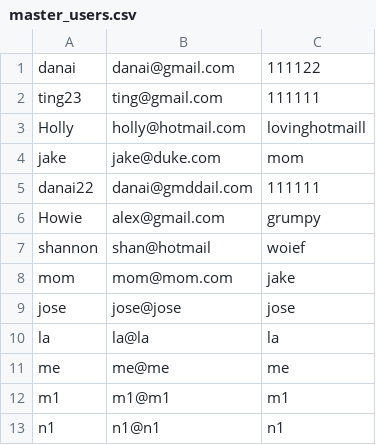
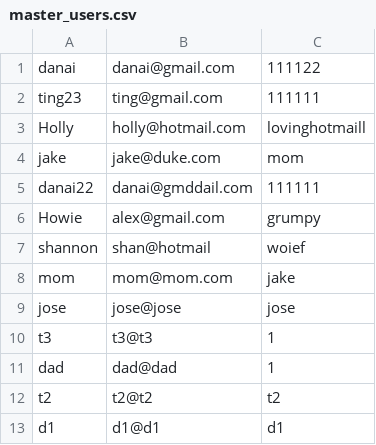
Before and after one commit to ajhoward7/xcelerate, a CSV file: users/master_users.csv, drawn as a sheet; removed rows and columns are numbered as before the commit, all else as after; the diff names each change by its address in the sheet, - before the commit and + after, or states it on an @@ line.

```diff
--- a/users/master_users.csv
+++ b/users/master_users.csv
-row 10: la | la@la | la
-row 11: me | me@me | me
-row 12: m1 | m1@m1 | m1
-row 13: n1 | n1@n1 | n1
+row 10: t3 | t3@t3 | 1
+row 11: dad | dad@dad | 1
+row 12: t2 | t2@t2 | t2
+row 13: d1 | d1@d1 | d1
```
Also changed, not shown: 7 other files.
